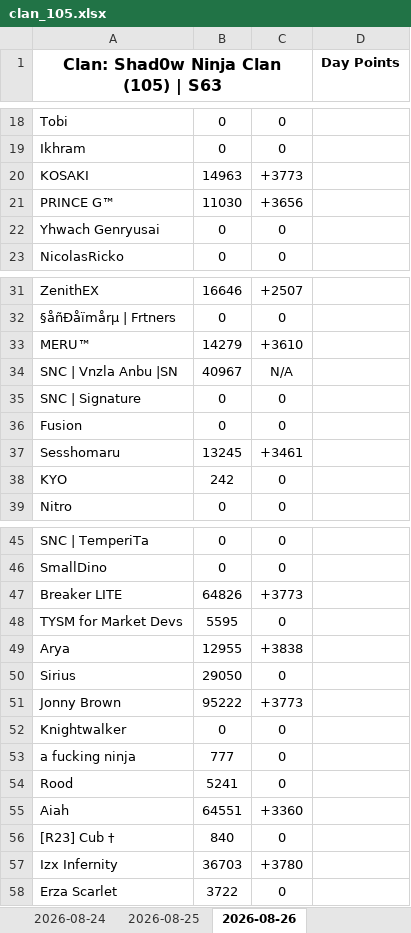
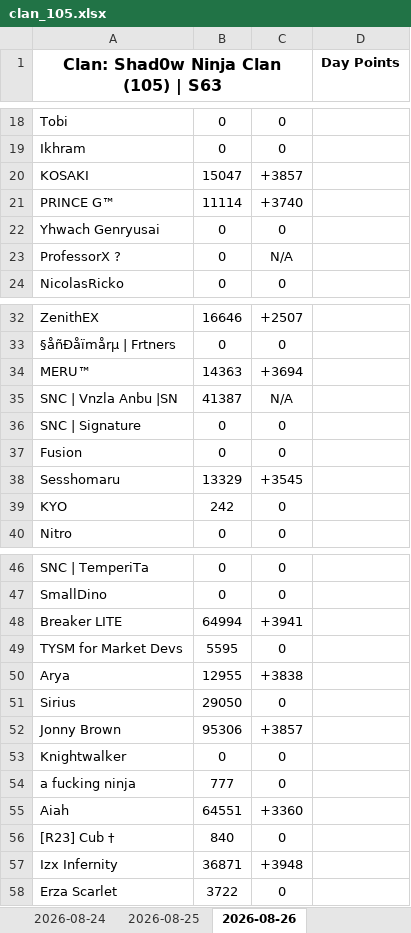
Before and after one commit to Abyssteroth/Shad0wNinjaClan-Reps, an Excel workbook: clan_105.xlsx, sheet 2026-08-26, drawn as a sheet; only a part is shown, gaps mark what is left out; values as stored, in another font and other column widths than the file's, no borders; removed rows and columns are numbered as before the commit, all else as after; the diff covers the shown part only; the diff names each change by its address in the sheet, - before the commit and + after, or states it on an @@ line.

```diff
--- a/clan_105.xlsx (sheet 2026-08-26)
+++ b/clan_105.xlsx (sheet 2026-08-26)
-B20: 14963
+B20: 15047
-C20: +3773
+C20: +3857
-B21: 11030
+B21: 11114
-C21: +3656
+C21: +3740
+row 23: ProfessorX ? | 0 | N/A
-B34: 14279
+B34: 14363
-C34: +3610
+C34: +3694
-B35: 40967
+B35: 41387
-B38: 13245
+B38: 13329
-C38: +3461
+C38: +3545
-B48: 64826
+B48: 64994
-C48: +3773
+C48: +3941
-B52: 95222
+B52: 95306
-C52: +3773
+C52: +3857
-row 54: Rood | 5241 | 0
-B57: 36703
+B57: 36871
-C57: +3780
+C57: +3948
```
Also changed, not shown: 1 added row, 1 removed row and 2 edited cells elsewhere in this sheet, 6 other files.
